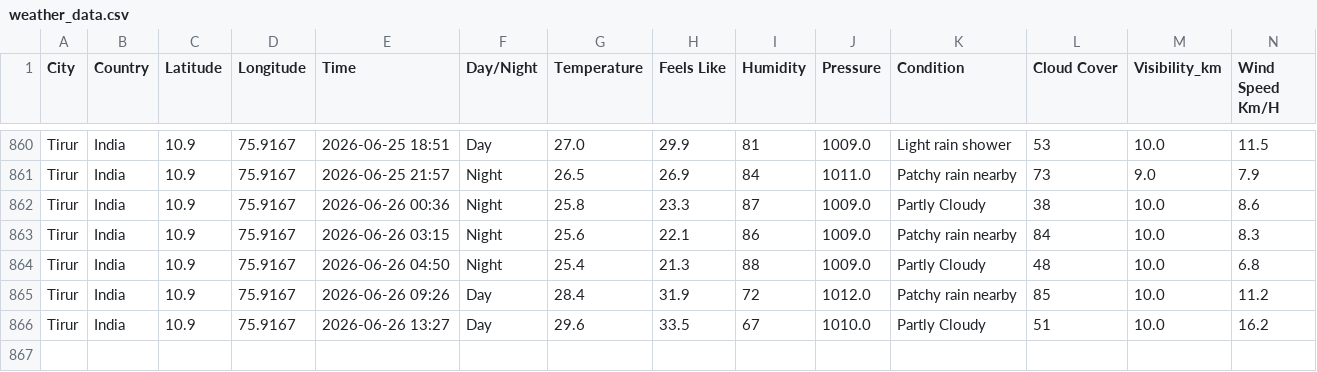
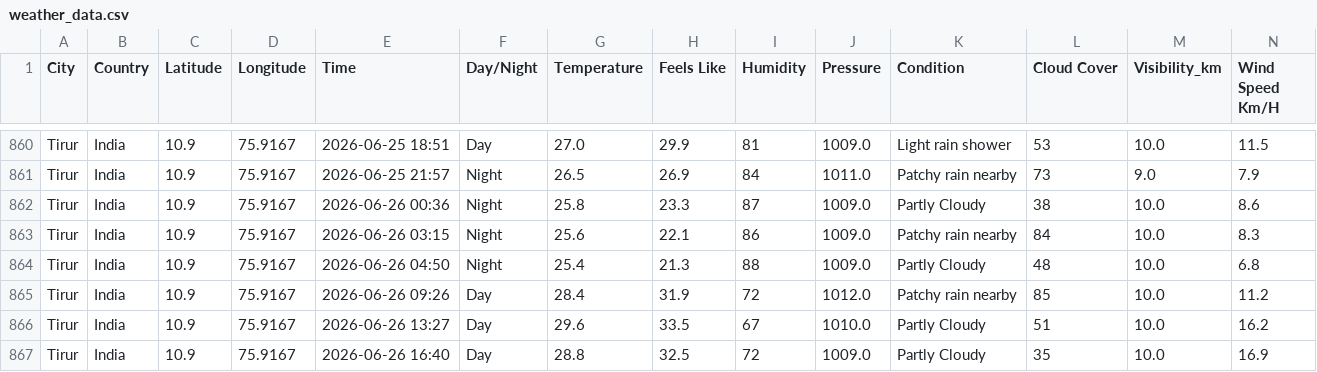
Before and after one commit to Muhammed-Shameel/weather_data_collection, a CSV file: weather_data.csv, drawn as a sheet; only a part is shown, gaps mark what is left out; rows hold the shown columns only; the diff names each change by its address in the sheet, - before the commit and + after, or states it on an @@ line.

```diff
--- a/weather_data.csv
+++ b/weather_data.csv
+row 867: Tirur | India | 10.9 | 75.9167 | 2026-06-26 16:40 | Day | 28.8 | 32.5 | 72 | 1009.0 | Partly Cloudy | 35 | 10.0 | 16.9
```
